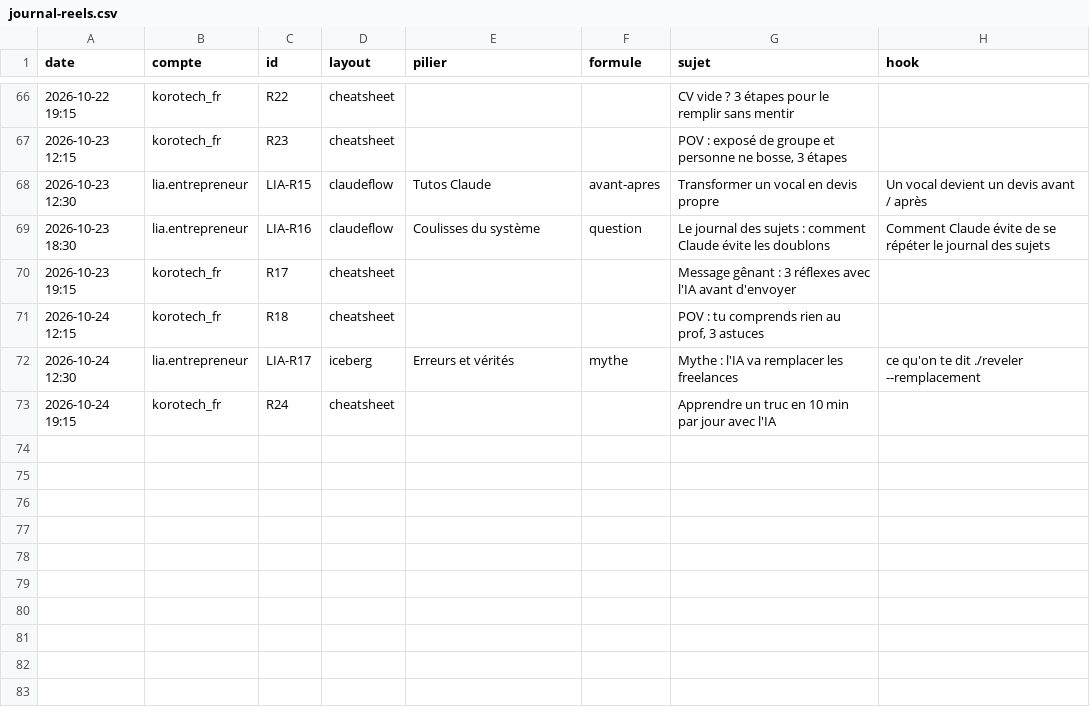
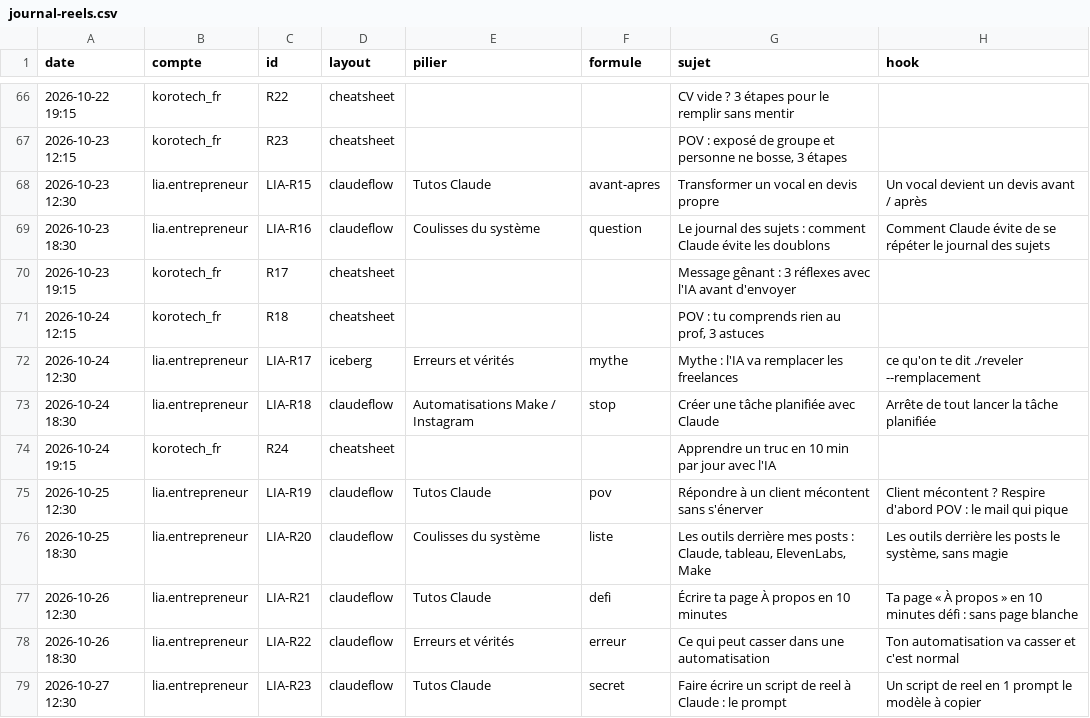
Before and after one commit to izac07/korotech-media, a CSV file: journal-reels.csv, drawn as a sheet; only a part is shown, gaps mark what is left out; the diff names each change by its address in the sheet, - before the commit and + after, or states it on an @@ line.

```diff
--- a/journal-reels.csv
+++ b/journal-reels.csv
+row 73: 2026-10-24 18:30 | lia.entrepreneur | LIA-R18 | claudeflow | Automatisations Make / Instagram | stop | Créer une tâche planifiée avec Claude | Arrête de tout lancer la tâche planifiée
+row 75: 2026-10-25 12:30 | lia.entrepreneur | LIA-R19 | claudeflow | Tutos Claude | pov | Répondre à un client mécontent sans s'énerver | Client mécontent ? Respire d'abord POV : le mail qui pique
+row 76: 2026-10-25 18:30 | lia.entrepreneur | LIA-R20 | claudeflow | Coulisses du système | liste | Les outils derrière mes posts : Claude, tableau, ElevenLabs, Make | Les outils derrière les posts le système, sans magie
+row 77: 2026-10-26 12:30 | lia.entrepreneur | LIA-R21 | claudeflow | Tutos Claude | defi | Écrire ta page À propos en 10 minutes | Ta page « À propos » en 10 minutes défi : sans page blanche
+row 78: 2026-10-26 18:30 | lia.entrepreneur | LIA-R22 | claudeflow | Erreurs et vérités | erreur | Ce qui peut casser dans une automatisation | Ton automatisation va casser et c'est normal
+row 79: 2026-10-27 12:30 | lia.entrepreneur | LIA-R23 | claudeflow | Tutos Claude | secret | Faire écrire un script de reel à Claude : le prompt | Un script de reel en 1 prompt le modèle à copier
```
Also changed, not shown: 1 other file.
